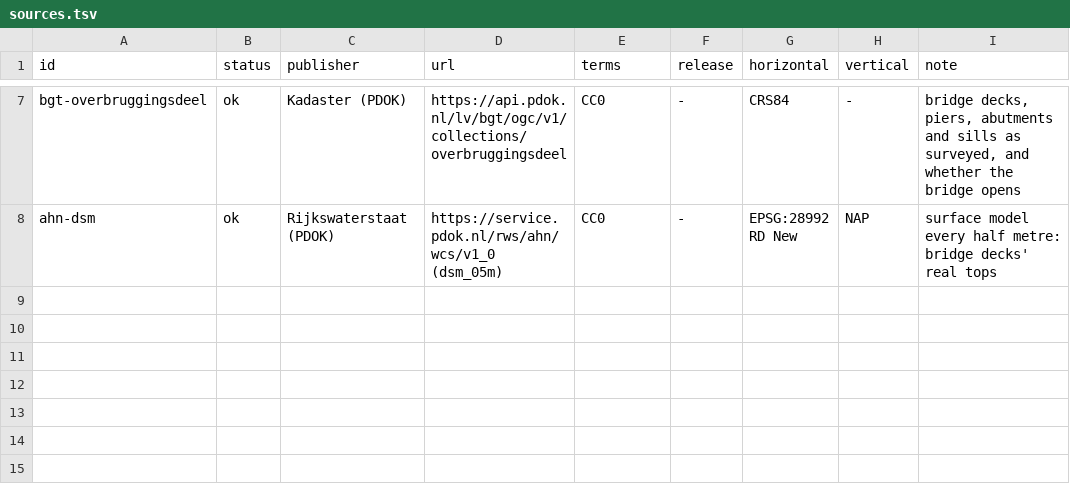
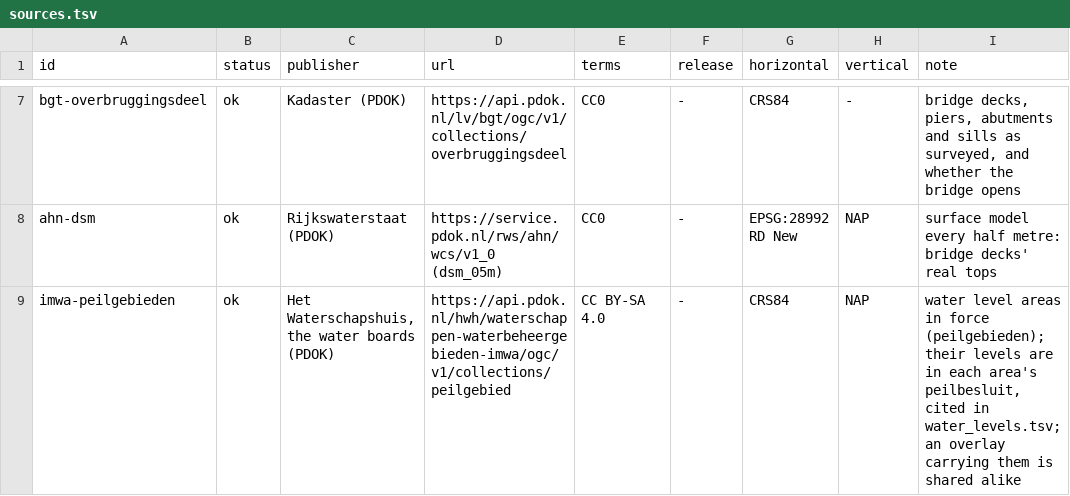
Before and after one commit to apotheoticstudios/gaia-earth, a TSV file: tools/overlay/sources.tsv, drawn as a sheet; only a part is shown, gaps mark what is left out.

Commit message:
Apply cited Dutch water levels
Add a PDOK overlay generator for Dutch water-board level areas and apply cited fixed levels to mapped water in version 4 worlds. Document the Delfland source and add a Delft canal self-test.

```diff
--- a/tools/overlay/sources.tsv
+++ b/tools/overlay/sources.tsv
@@ -8 +8,2 @@ bgt-overbruggingsdeel	ok	Kadaster (PDOK)	https://api.pdok.nl/lv/bgt/ogc/v1/colle
 ahn-dsm	ok	Rijkswaterstaat (PDOK)	https://service.pdok.nl/rws/ahn/wcs/v1_0 (dsm_05m)	CC0	-	EPSG:28992 RD New	NAP	surface model every half metre: bridge decks' real tops
+imwa-peilgebieden	ok	Het Waterschapshuis, the water boards (PDOK)	https://api.pdok.nl/hwh/waterschappen-waterbeheergebieden-imwa/ogc/v1/collections/peilgebied	CC BY-SA 4.0	-	CRS84	NAP	water level areas in force (peilgebieden); their levels are in each area's peilbesluit, cited in water_levels.tsv; an overlay carrying them is shared alike
```
Also changed, not shown: 7 other files.
